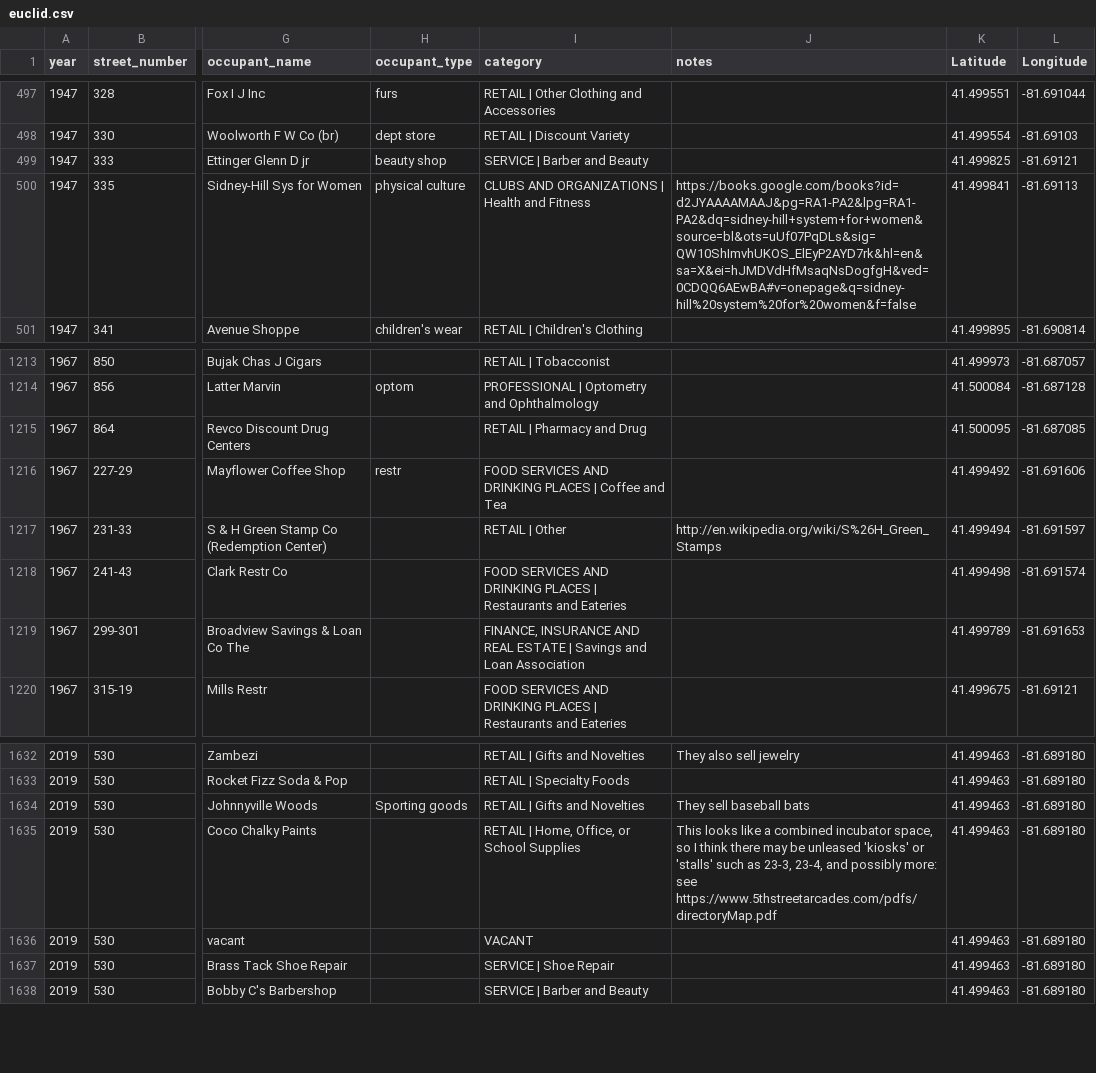
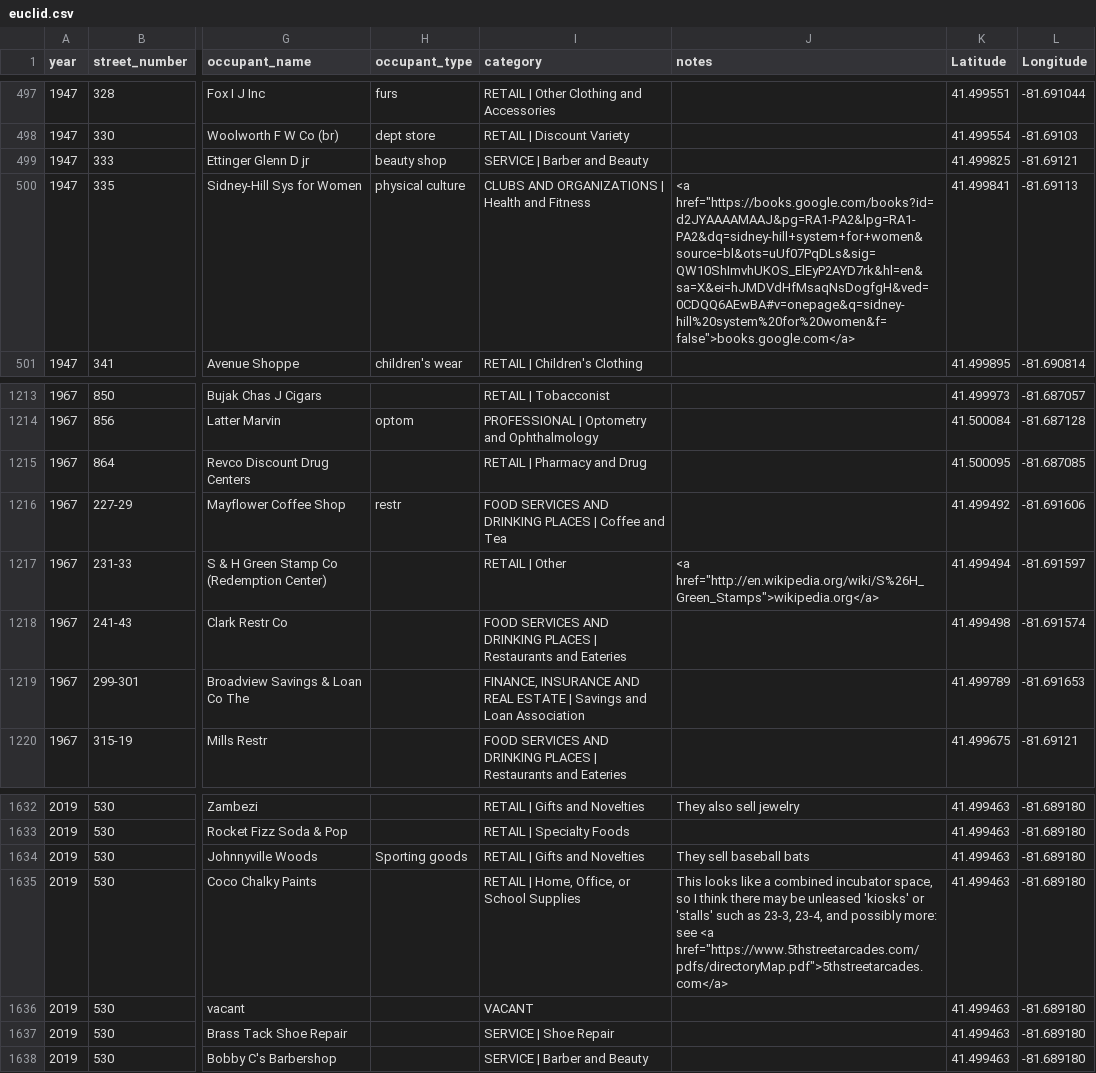
Before and after one commit to CPHDH/visual-cleveland, a CSV file: euclid/euclid.csv, drawn as a sheet; only a part is shown, gaps mark what is left out; the diff names each change by its address in the sheet, - before the commit and + after, or states it on an @@ line.

Commit message:
data: html for links

```diff
--- a/euclid/euclid.csv
+++ b/euclid/euclid.csv
-J500 (notes): https://books.google.com/books?id=d2JYAAAAMAAJ&pg=RA1-PA2&lpg=RA1-PA2&dq=sidney-hill+system+for+women&source=bl&ots=uUf07PqDLs&sig=QW10ShImvhUKOS_ElEyP2AYD7rk&hl=en&sa=X&ei=hJMDVdHfMsaqNsDogfgH&ved=0CDQQ6AEwBA#v=onepage&q=sidney-hill%20system%20for%20women&f=false
+J500 (notes): <a href="https://books.google.com/books?id=d2JYAAAAMAAJ&pg=RA1-PA2&lpg=RA1-PA2&dq=sidney-hill+system+for+women&source=bl&ots=uUf07PqDLs&sig=QW10ShImvhUKOS_ElEyP2AYD7rk&hl=en&sa=X&ei=hJMDVdHfMsaqNsDogfgH&ved=0CDQQ6AEwBA#v=onepage&q=sidney-hill%20system%20for%20women&f=false">books.google.com</a>
-J1217 (notes): http://en.wikipedia.org/wiki/S%26H_Green_Stamps
+J1217 (notes): <a href="http://en.wikipedia.org/wiki/S%26H_Green_Stamps">wikipedia.org</a>
-J1635 (notes): …more: see https://www.5thstreetarcades.com/pdfs/directoryMap.pdf
+J1635 (notes): …more: see <a href="https://www.5thstreetarcades.com/pdfs/directoryMap.pdf">5thstreetarcades.com</a>
```
